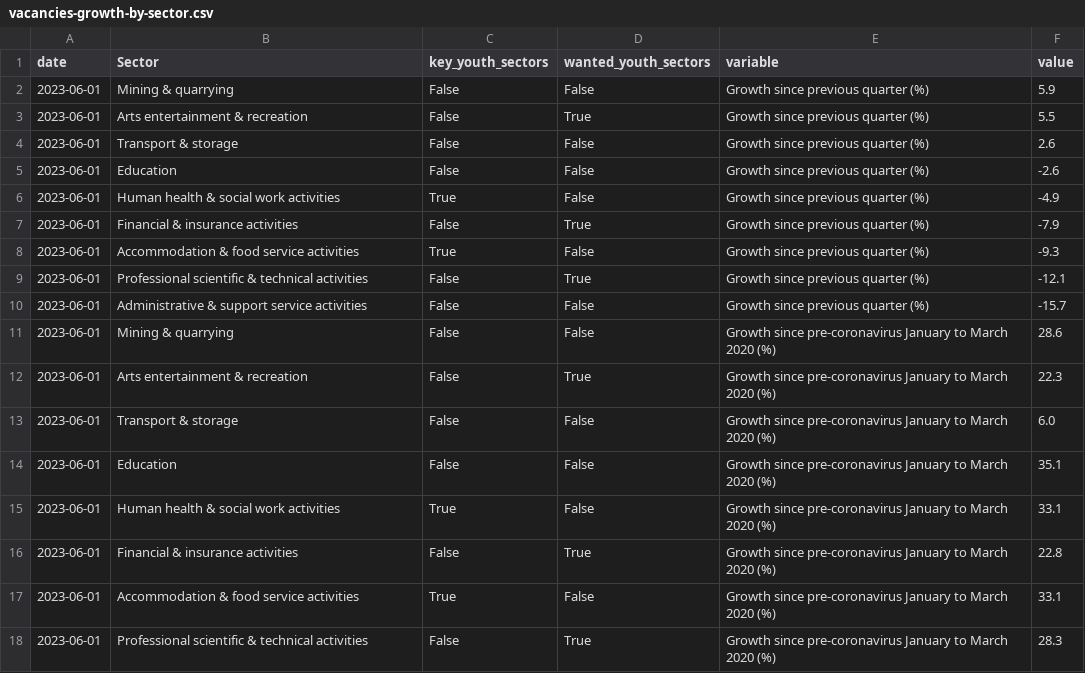
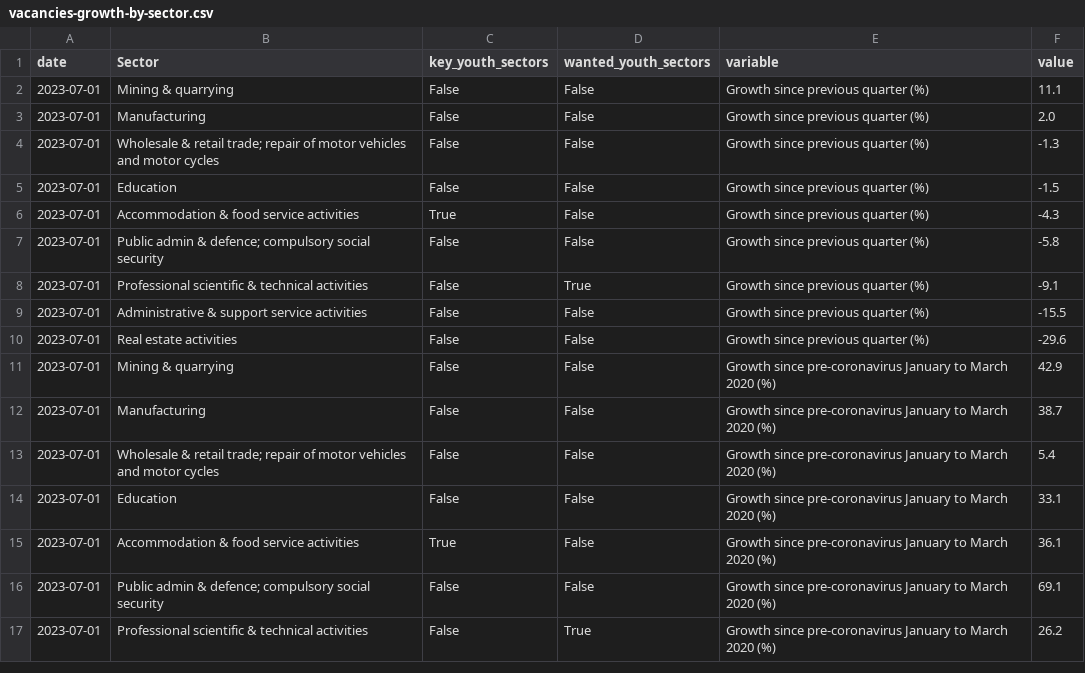
Before and after one commit to open-innovations/yff-data-pipelines, a CSV file: data/processed/vacancies/vacancies-growth-by-sector.csv, drawn as a sheet; only a part is shown; the diff covers the shown part only.

```diff
--- a/data/processed/vacancies/vacancies-growth-by-sector.csv
+++ b/data/processed/vacancies/vacancies-growth-by-sector.csv
@@ -1,18 +1,17 @@
 date,Sector,key_youth_sectors,wanted_youth_sectors,variable,value
-2023-06-01,Mining & quarrying,False,False,Growth since previous quarter (%),5.9
-2023-06-01,Arts entertainment & recreation,False,True,Growth since previous quarter (%),5.5
-2023-06-01,Transport & storage,False,False,Growth since previous quarter (%),2.6
-2023-06-01,Education,False,False,Growth since previous quarter (%),-2.6
-2023-06-01,Human health & social work activities,True,False,Growth since previous quarter (%),-4.9
-2023-06-01,Financial & insurance activities,False,True,Growth since previous quarter (%),-7.9
-2023-06-01,Accommodation & food service activities,True,False,Growth since previous quarter (%),-9.3
-2023-06-01,Professional scientific & technical activities,False,True,Growth since previous quarter (%),-12.1
-2023-06-01,Administrative & support service activities,False,False,Growth since previous quarter (%),-15.7
-2023-06-01,Mining & quarrying,False,False,Growth since pre-coronavirus January to March 2020 (%),28.6
-2023-06-01,Arts entertainment & recreation,False,True,Growth since pre-coronavirus January to March 2020 (%),22.3
-2023-06-01,Transport & storage,False,False,Growth since pre-coronavirus January to March 2020 (%),6.0
-2023-06-01,Education,False,False,Growth since pre-coronavirus January to March 2020 (%),35.1
-2023-06-01,Human health & social work activities,True,False,Growth since pre-coronavirus January to March 2020 (%),33.1
-2023-06-01,Financial & insurance activities,False,True,Growth since pre-coronavirus January to March 2020 (%),22.8
-2023-06-01,Accommodation & food service activities,True,False,Growth since pre-coronavirus January to March 2020 (%),33.1
-2023-06-01,Professional scientific & technical activities,False,True,Growth since pre-coronavirus January to March 2020 (%),28.3
+2023-07-01,Mining & quarrying,False,False,Growth since previous quarter (%),11.1
+2023-07-01,Manufacturing,False,False,Growth since previous quarter (%),2.0
+2023-07-01,Wholesale & retail trade; repair of motor vehicles and motor cycles,False,False,Growth since previous quarter (%),-1.3
+2023-07-01,Education,False,False,Growth since previous quarter (%),-1.5
+2023-07-01,Accommodation & food service activities,True,False,Growth since previous quarter (%),-4.3
+2023-07-01,Public admin & defence; compulsory social security,False,False,Growth since previous quarter (%),-5.8
+2023-07-01,Professional scientific & technical activities,False,True,Growth since previous quarter (%),-9.1
+2023-07-01,Administrative & support service activities,False,False,Growth since previous quarter (%),-15.5
+2023-07-01,Real estate activities,False,False,Growth since previous quarter (%),-29.6
+2023-07-01,Mining & quarrying,False,False,Growth since pre-coronavirus January to March 2020 (%),42.9
+2023-07-01,Manufacturing,False,False,Growth since pre-coronavirus January to March 2020 (%),38.7
+2023-07-01,Wholesale & retail trade; repair of motor vehicles and motor cycles,False,False,Growth since pre-coronavirus January to March 2020 (%),5.4
+2023-07-01,Education,False,False,Growth since pre-coronavirus January to March 2020 (%),33.1
+2023-07-01,Accommodation & food service activities,True,False,Growth since pre-coronavirus January to March 2020 (%),36.1
+2023-07-01,Public admin & defence; compulsory social security,False,False,Growth since pre-coronavirus January to March 2020 (%),69.1
+2023-07-01,Professional scientific & technical activities,False,True,Growth since pre-coronavirus January to March 2020 (%),26.2
```
Also changed, not shown: 1 added row and 2 edited cells elsewhere in this file, 1 other file.
